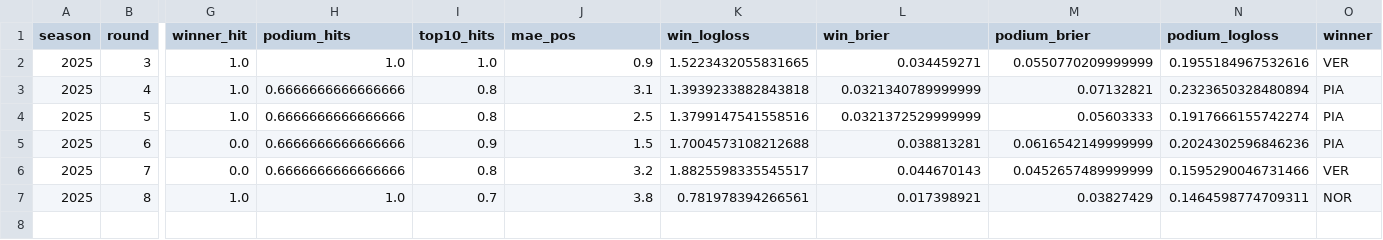
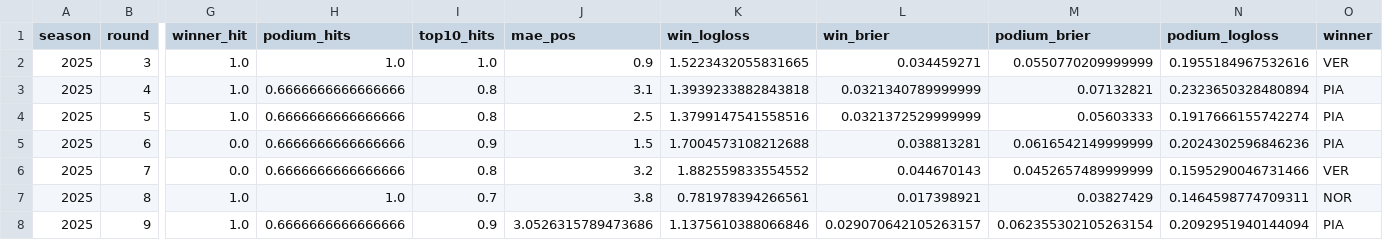
Before and after one commit to Siddhant-Shankar/F1_PREDICTIONS, a CSV file: predictions/2025/scoreboard.csv, drawn as a sheet; only a part is shown, gaps mark what is left out; rows hold the shown columns only; the diff names each change by its address in the sheet, - before the commit and + after, or states it on an @@ line.

Commit message:
Spanish GP: v6 ensemble of ranker, regressor and grid
Blend per-race standardised scores: 50% finishers-only ranker, 25%
finishers-only regressor, 25% grid. The parts make partly independent
errors.

Backtest: Spearman 0.693, podium overlap 0.682, MAE 3.17. Beats the
grid baseline on all 8 metrics.

```diff
--- a/predictions/2025/scoreboard.csv
+++ b/predictions/2025/scoreboard.csv
-K6 (win_logloss): 1.8825598335545517
+K6 (win_logloss): 1.882559833554552
+row 8: 2025 | 9 | 1.0 | 0.6666666666666666 | 0.9 | 3.0526315789473686 | 1.1375610388066846 | 0.029070642105263157 | 0.062355302105263154 | 0.2092951940144094 | PIA
```
Also changed, not shown: 4 other files.
